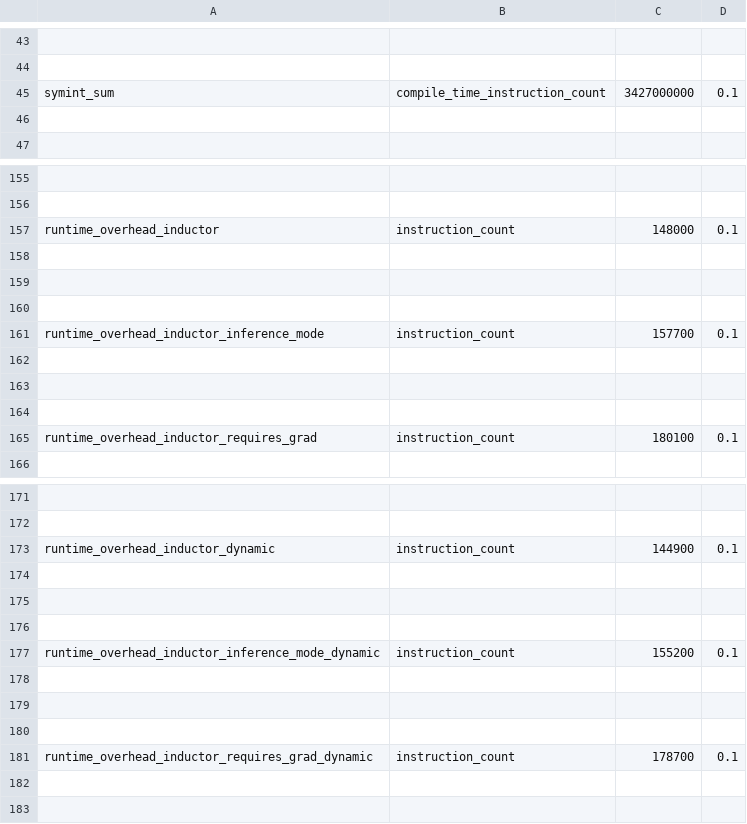
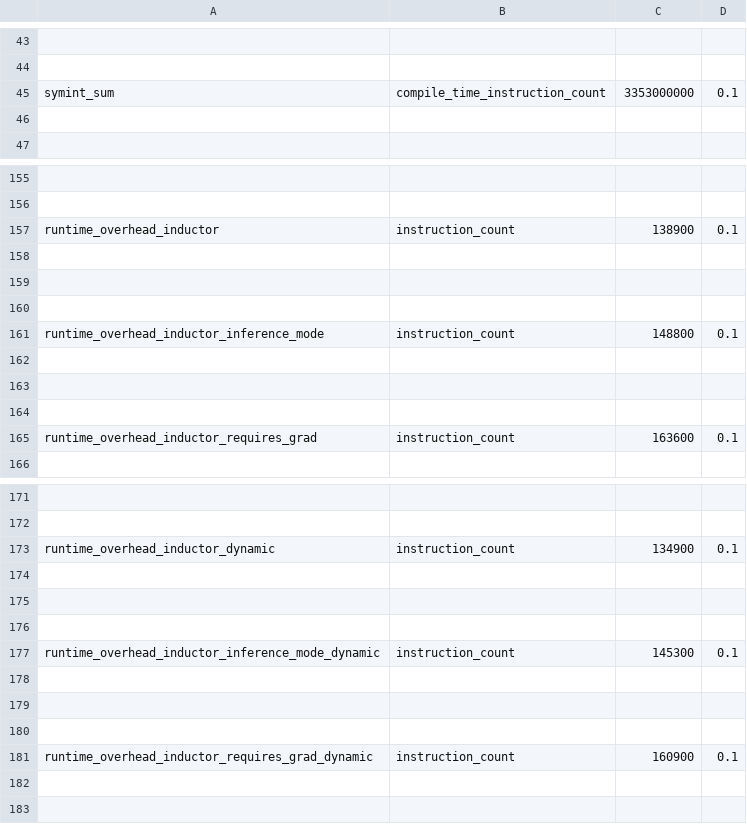
Before and after one commit to stanley-shi/pytorch, a CSV file: benchmarks/dynamo/pr_time_benchmarks/expected_results.csv, drawn as a sheet; only a part is shown, gaps mark what is left out; the diff covers the shown part only; the diff names each change by its address in the sheet, - before the commit and + after, or states it on an @@ line.

```diff
--- a/benchmarks/dynamo/pr_time_benchmarks/expected_results.csv
+++ b/benchmarks/dynamo/pr_time_benchmarks/expected_results.csv
-C45: 3427000000
+C45: 3353000000
-C157: 148000
+C157: 138900
-C161: 157700
+C161: 148800
-C165: 180100
+C165: 163600
-C173: 144900
+C173: 134900
-C177: 155200
+C177: 145300
-C181: 178700
+C181: 160900
```
Also changed, not shown: 3 edited cells elsewhere in this file, 3 other files.
